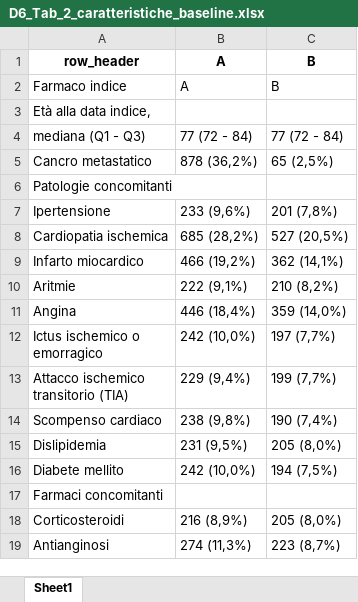
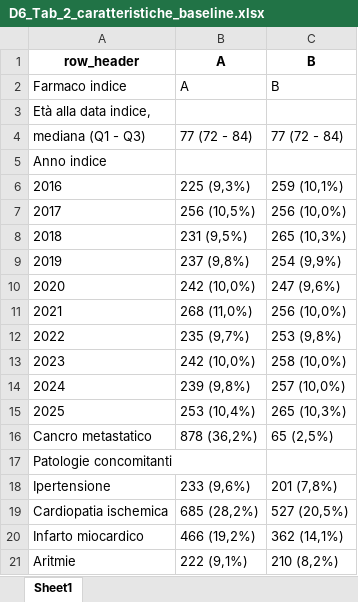
Before and after one commit to ARS-toscana/EsercizioTTE, an Excel workbook: g_export/D6_Tab_2_caratteristiche_baseline.xlsx, sheet Sheet1, drawn as a sheet; only a part is shown; the shorter side is filled out with more unchanged rows; values as stored, in another font and other column widths than the file's, no borders; the diff names each change by its address in the sheet, - before the commit and + after, or states it on an @@ line.

```diff
--- a/g_export/D6_Tab_2_caratteristiche_baseline.xlsx (sheet Sheet1)
+++ b/g_export/D6_Tab_2_caratteristiche_baseline.xlsx (sheet Sheet1)
+row 5: Anno indice
+row 6: 2016 | 225 (9,3%) | 259 (10,1%)
+row 7: 2017 | 256 (10,5%) | 256 (10,0%)
+row 8: 2018 | 231 (9,5%) | 265 (10,3%)
+row 9: 2019 | 237 (9,8%) | 254 (9,9%)
+row 10: 2020 | 242 (10,0%) | 247 (9,6%)
+row 11: 2021 | 268 (11,0%) | 256 (10,0%)
+row 12: 2022 | 235 (9,7%) | 253 (9,8%)
+row 13: 2023 | 242 (10,0%) | 258 (10,0%)
+row 14: 2024 | 239 (9,8%) | 257 (10,0%)
+row 15: 2025 | 253 (10,4%) | 265 (10,3%)
```
Also changed, not shown: g_export/D6_Tab_1_attrition.xlsx, g_export/D6_Tab_3_asd_prima_dopo_pesi.xlsx, 17 other files.
